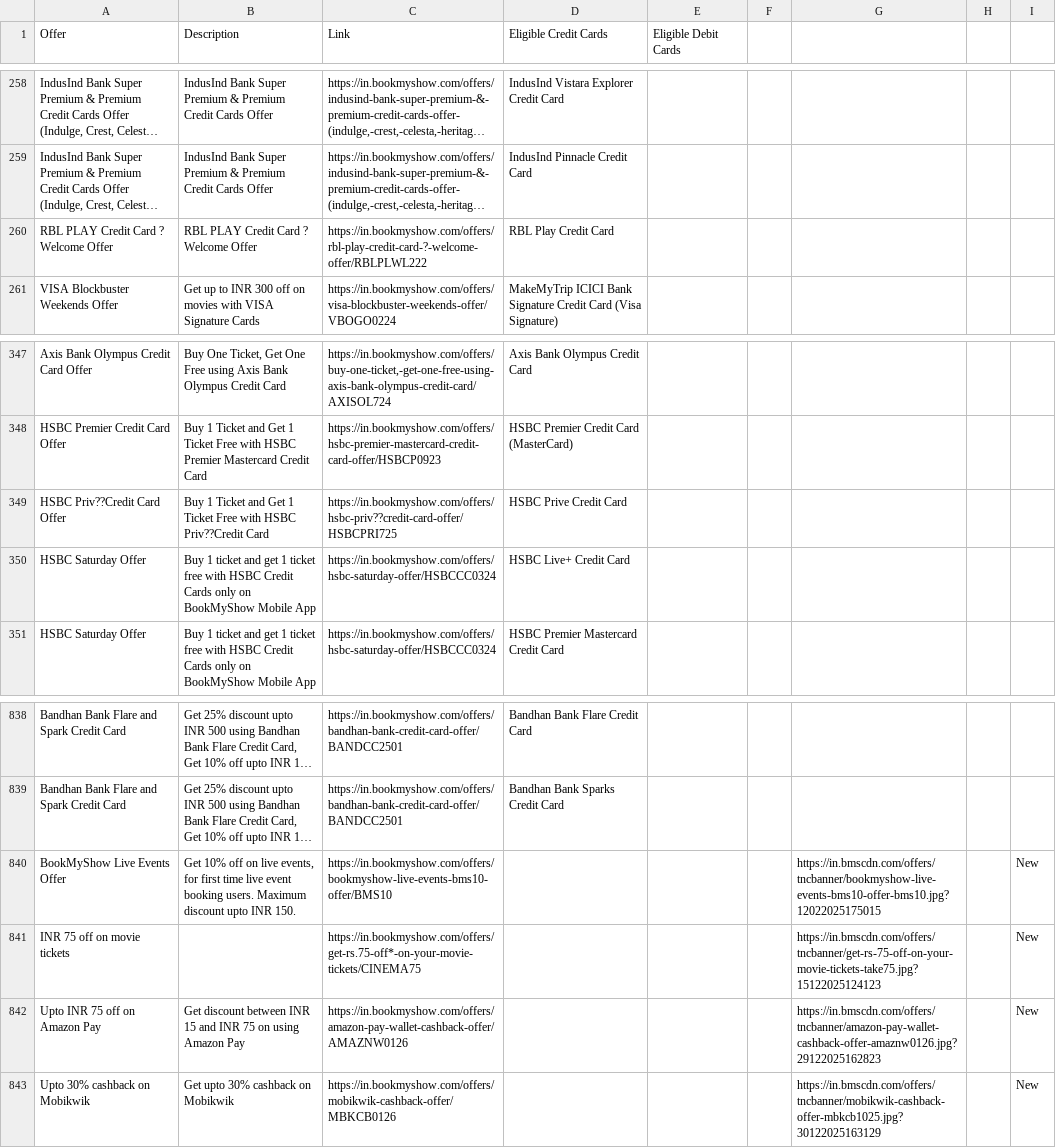
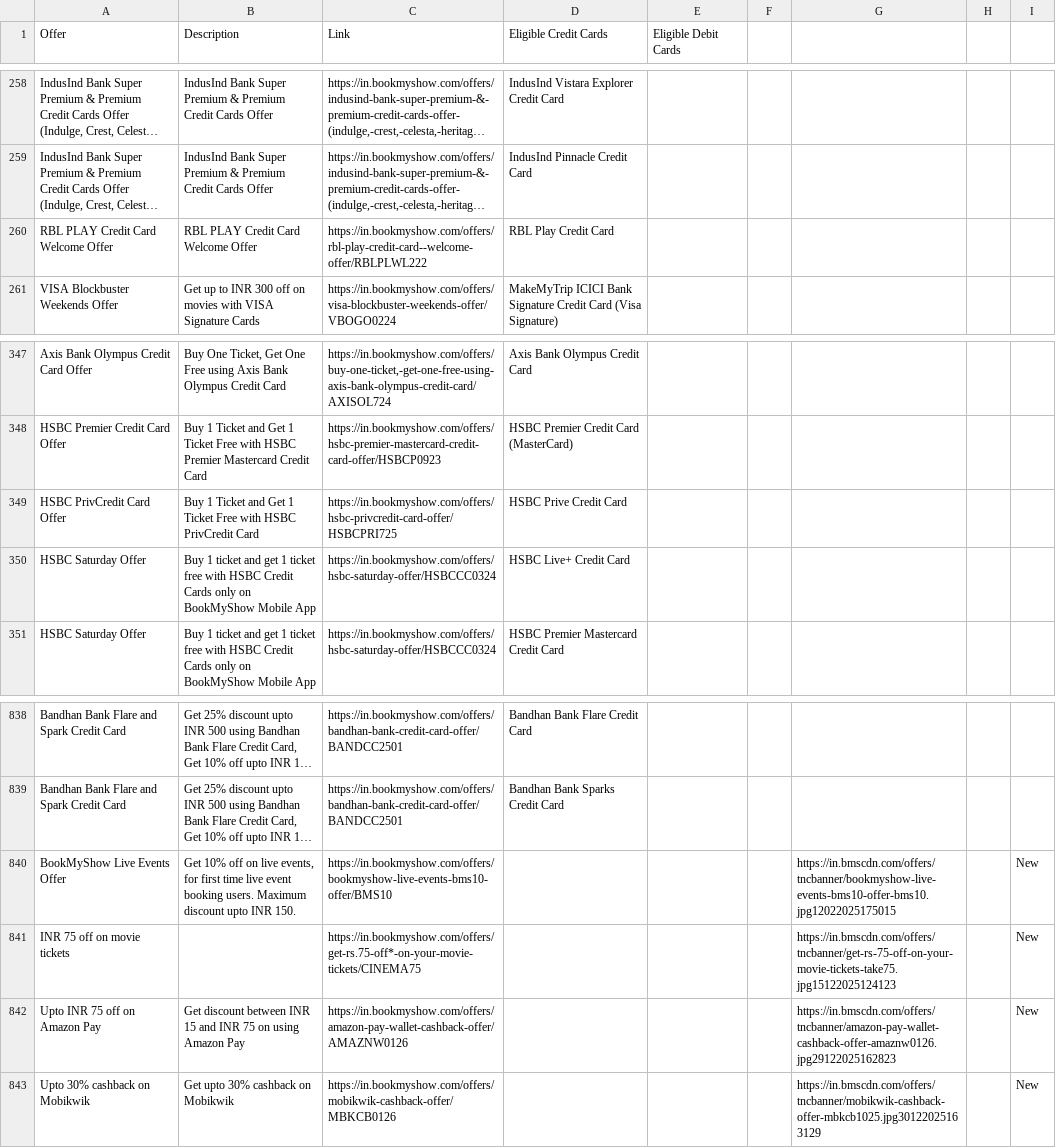
Before and after one commit to Myrupaya/movieee, a CSV file: public/Bookmyshow.csv, drawn as a sheet; only a part is shown, gaps mark what is left out; long unchanged cells end in …; the diff names each change by its address in the sheet, - before the commit and + after, or states it on an @@ line.

```diff
--- a/public/Bookmyshow.csv
+++ b/public/Bookmyshow.csv
-A260 (Offer): RBL PLAY Credit Card ? Welcome Offer
+A260 (Offer): RBL PLAY Credit Card Welcome Offer
-B260 (Description): RBL PLAY Credit Card ? Welcome Offer
+B260 (Description): RBL PLAY Credit Card Welcome Offer
-C260 (Link): https://in.bookmyshow.com/offers/rbl-play-credit-card-?-welcome-offer/RBLPLWL222
+C260 (Link): https://in.bookmyshow.com/offers/rbl-play-credit-card--welcome-offer/RBLPLWL222
-A349 (Offer): HSBC Priv??Credit Card Offer
+A349 (Offer): HSBC PrivCredit Card Offer
-B349 (Description): …with HSBC Priv??Credit Card
+B349 (Description): …with HSBC PrivCredit Card
-C349 (Link): https://in.bookmyshow.com/offers/hsbc-priv??credit-card-offer/HSBCPRI725
+C349 (Link): https://in.bookmyshow.com/offers/hsbc-privcredit-card-offer/HSBCPRI725
-G840: https://in.bmscdn.com/offers/tncbanner/bookmyshow-live-events-bms10-offer-bms10.jpg?12022025175015
+G840: https://in.bmscdn.com/offers/tncbanner/bookmyshow-live-events-bms10-offer-bms10.jpg12022025175015
-G841: https://in.bmscdn.com/offers/tncbanner/get-rs-75-off-on-your-movie-tickets-take75.jpg?15122025124123
+G841: https://in.bmscdn.com/offers/tncbanner/get-rs-75-off-on-your-movie-tickets-take75.jpg15122025124123
-G842: https://in.bmscdn.com/offers/tncbanner/amazon-pay-wallet-cashback-offer-amaznw0126.jpg?29122025162823
+G842: https://in.bmscdn.com/offers/tncbanner/amazon-pay-wallet-cashback-offer-amaznw0126.jpg29122025162823
-G843: https://in.bmscdn.com/offers/tncbanner/mobikwik-cashback-offer-mbkcb1025.jpg?30122025163129
+G843: https://in.bmscdn.com/offers/tncbanner/mobikwik-cashback-offer-mbkcb1025.jpg30122025163129
```
Also changed, not shown: public/cinepolis.csv, public/district_paytm.csv, 1 other file.
